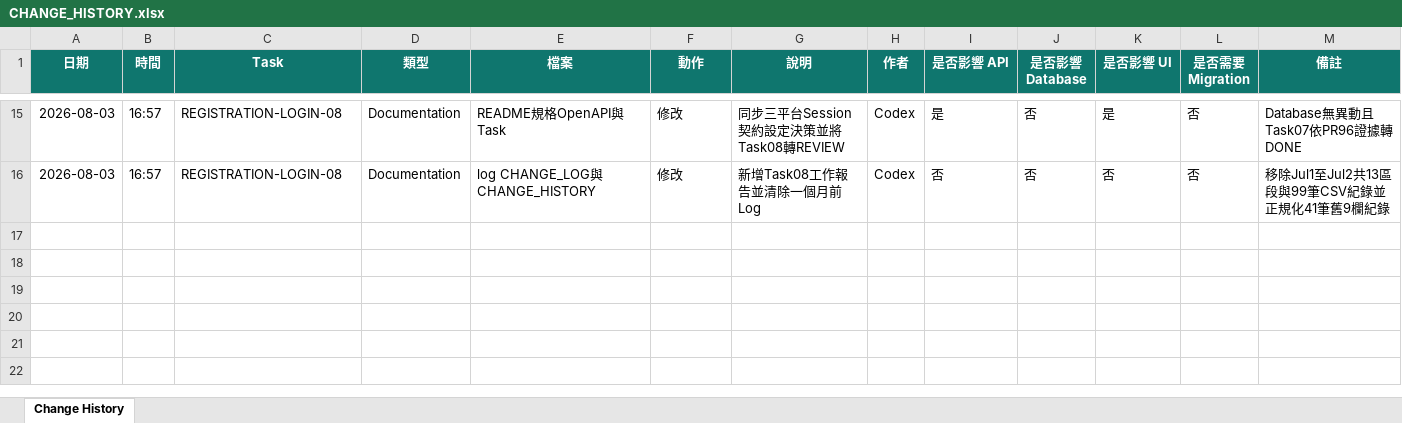
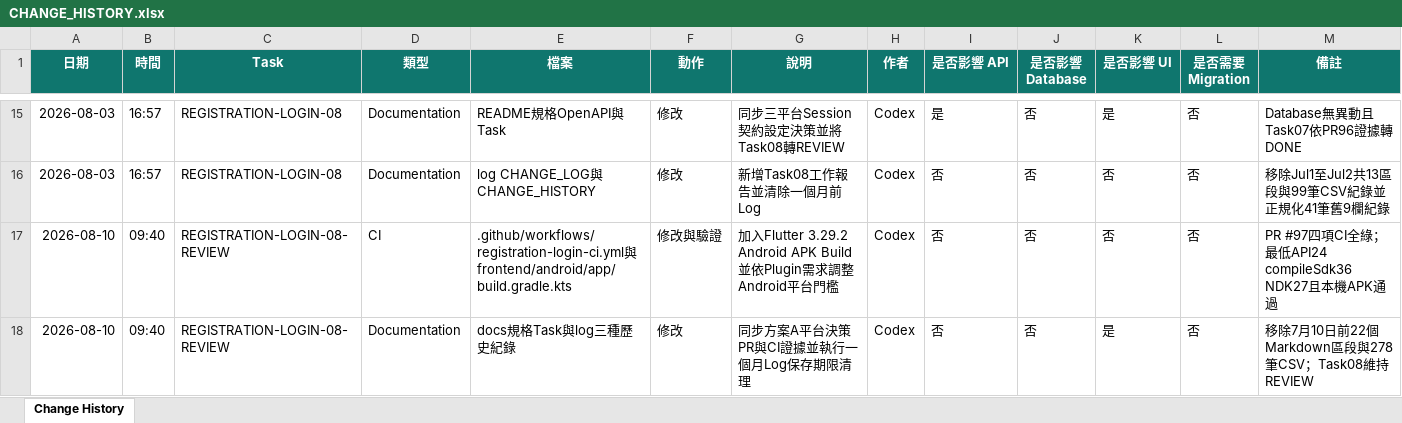
Before and after one commit to LinWeiChun/monsters, an Excel workbook: log/CHANGE_HISTORY.xlsx, sheet Change History, drawn as a sheet; only a part is shown, gaps mark what is left out; values as stored, in another font and other column widths than the file's, no borders; table styles not drawn; the diff names each change by its address in the sheet, - before the commit and + after, or states it on an @@ line.

Commit message:
docs(auth): record Task 08 CI evidence

```diff
--- a/log/CHANGE_HISTORY.xlsx (sheet Change History)
+++ b/log/CHANGE_HISTORY.xlsx (sheet Change History)
+row 17: 2026-08-10 | 09:40 | REGISTRATION-LOGIN-08-REVIEW | CI | .github/workflows/registration-login-ci.yml與frontend/android/app/build.gradle.kts | 修改與驗證 | 加入Flutter 3.29.2 Android APK Build並依Plugin需求調整Android平台門檻 | Codex | 否 | 否 | 否 | 否 | PR #97四項CI全綠；最低API24 compileSdk36 NDK27且本機APK通過
+row 18: 2026-08-10 | 09:40 | REGISTRATION-LOGIN-08-REVIEW | Documentation | docs規格Task與log三種歷史紀錄 | 修改 | 同步方案A平台決策PR與CI證據並執行一個月Log保存期限清理 | Codex | 否 | 否 | 是 | 否 | 移除7月10日前22個Markdown區段與278筆CSV；Task08維持REVIEW
```
Also changed, not shown: 3 other files.
